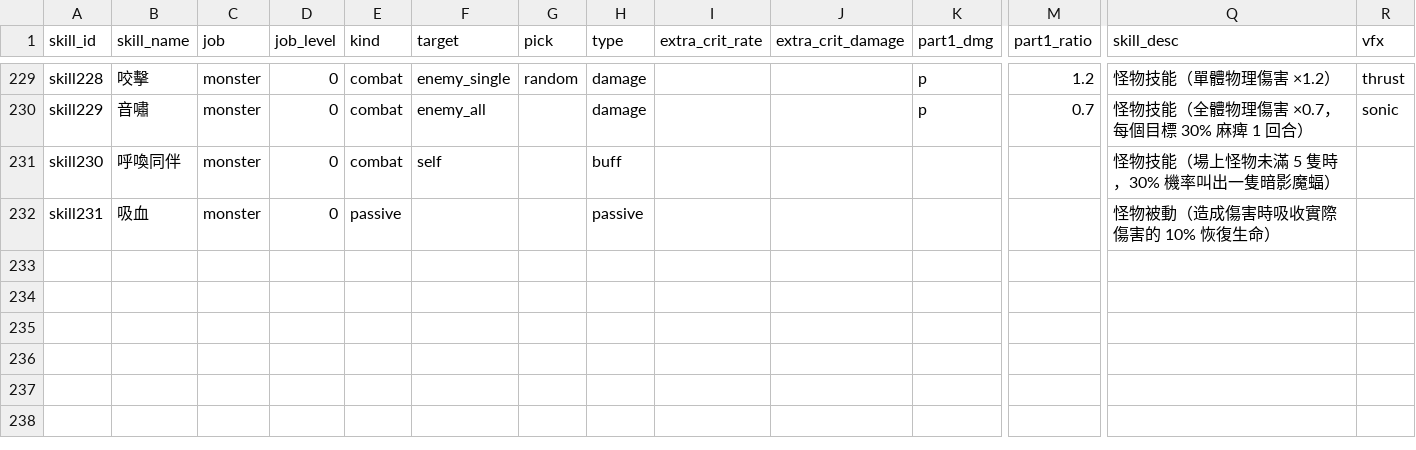
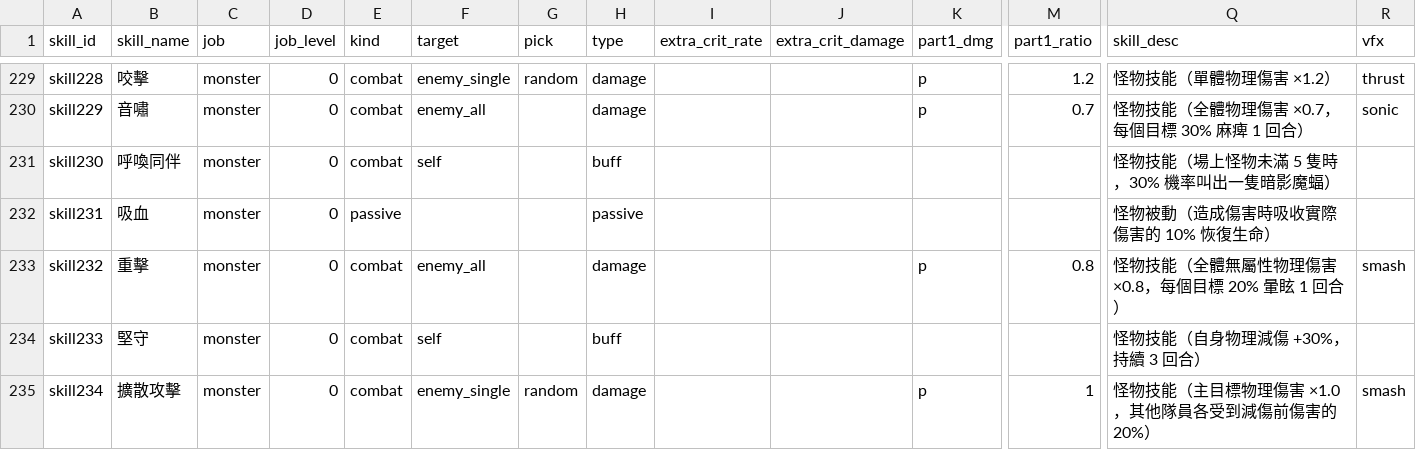
Before and after one commit to minruuwu/bigadventure, a CSV file: assets/data/skill_info.csv, drawn as a sheet; only a part is shown, gaps mark what is left out; rows hold the shown columns only; the diff names each change by its address in the sheet, - before the commit and + after, or states it on an @@ line.

```diff
--- a/assets/data/skill_info.csv
+++ b/assets/data/skill_info.csv
+row 233: skill232 | 重擊 | monster | 0 | combat | enemy_all |  | damage |  |  | p | 0.8 | 怪物技能（全體無屬性物理傷害 ×0.8，每個目標 20% 暈眩 1 回合） | smash
+row 234: skill233 | 堅守 | monster | 0 | combat | self |  | buff |  |  |  |  | 怪物技能（自身物理減傷 +30%，持續 3 回合）
+row 235: skill234 | 擴散攻擊 | monster | 0 | combat | enemy_single | random | damage |  |  | p | 1 | 怪物技能（主目標物理傷害 ×1.0，其他隊員各受到減傷前傷害的 20%） | smash
```
Also changed, not shown: assets/data/monster_info.csv, assets/data/skill_effect.csv, 6 other files.
